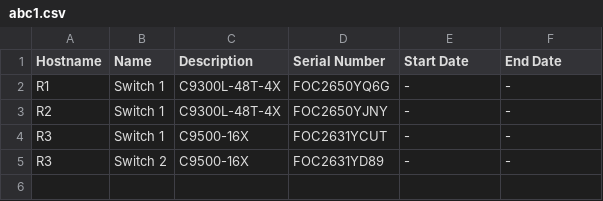
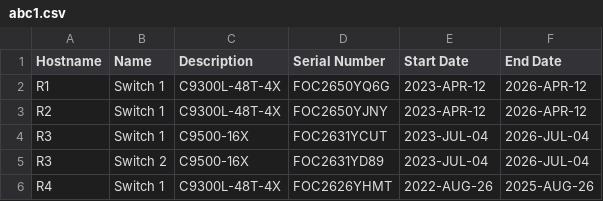
Before and after one commit to KarnChoudhary/Nornir, a CSV file: 2023/5.nornir_napalm/abc1.csv, drawn as a sheet.

```diff
--- a/2023/5.nornir_napalm/abc1.csv
+++ b/2023/5.nornir_napalm/abc1.csv
@@ -1,5 +1,6 @@
 Hostname,Name,Description,Serial Number,Start Date,End Date
-R1,Switch 1,C9300L-48T-4X,FOC2650YQ6G,-,-
-R2,Switch 1,C9300L-48T-4X,FOC2650YJNY,-,-
-R3,Switch 1,C9500-16X,FOC2631YCUT,-,-
-R3,Switch 2,C9500-16X,FOC2631YD89,-,-
+R1,Switch 1,C9300L-48T-4X,FOC2650YQ6G,2023-APR-12,2026-APR-12
+R2,Switch 1,C9300L-48T-4X,FOC2650YJNY,2023-APR-12,2026-APR-12
+R3,Switch 1,C9500-16X,FOC2631YCUT,2023-JUL-04,2026-JUL-04
+R3,Switch 2,C9500-16X,FOC2631YD89,2023-JUL-04,2026-JUL-04
+R4,Switch 1,C9300L-48T-4X,FOC2626YHMT,2022-AUG-26,2025-AUG-26
```
Also changed, not shown: 6 other files.
